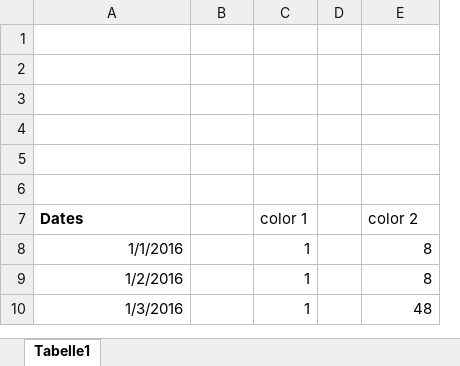
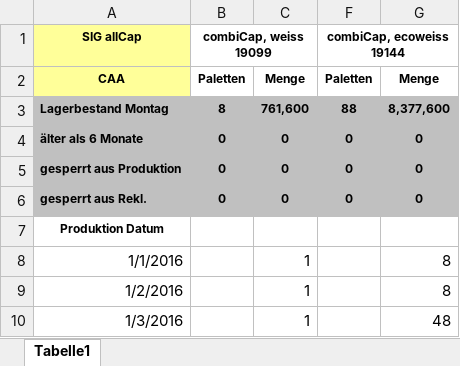
Before and after one commit to matbloch/xlsx-reader, an Excel workbook: data1.xlsx, sheet Tabelle1, drawn as a sheet; only a part is shown; values as stored, in another font and other column widths than the file's, no borders; removed rows and columns are numbered as before the commit, all else as after; the diff names each change by its address in the sheet, - before the commit and + after, or states it on an @@ line.

```diff
--- a/data1.xlsx (sheet Tabelle1)
+++ b/data1.xlsx (sheet Tabelle1)
@@ column D hidden, empty @@
+column F (combiCap, ecoweiss 19144), rows 2-6: Paletten | 88 | 0 | 0 | 0
-row 1: (empty)
+row 1: SIG allCap | combiCap, weiss 19099 |  | combiCap, ecoweiss 19144
-A1:A2 fill: none
+A1:A2 fill: #FFFF99
+B1:C1 merged
-row 2: (empty)
+row 2: CAA | Paletten | Menge | Paletten | Menge
-row 3: (empty)
+row 3: Lagerbestand Montag | 8 | 761,600 | 88 | 8,377,600
-A3:C6 fill: none
+A3:C6 fill: #C0C0C0
-G3:G6 fill: none
+G3:G6 fill: #C0C0C0
-row 4: (empty)
+row 4: älter als 6 Monate | 0 | 0 | 0 | 0
-row 5: (empty)
+row 5: gesperrt aus Produktion | 0 | 0 | 0 | 0
-row 6: (empty)
+row 6: gesperrt aus Rekl. | 0 | 0 | 0 | 0
-row 7: Dates |  | color 1 |  | color 2
+row 7: Produktion Datum
```
Also changed, not shown: formulas that keep their value, hidden cells, data2.xlsx, read.xlsm, 1 other file.
